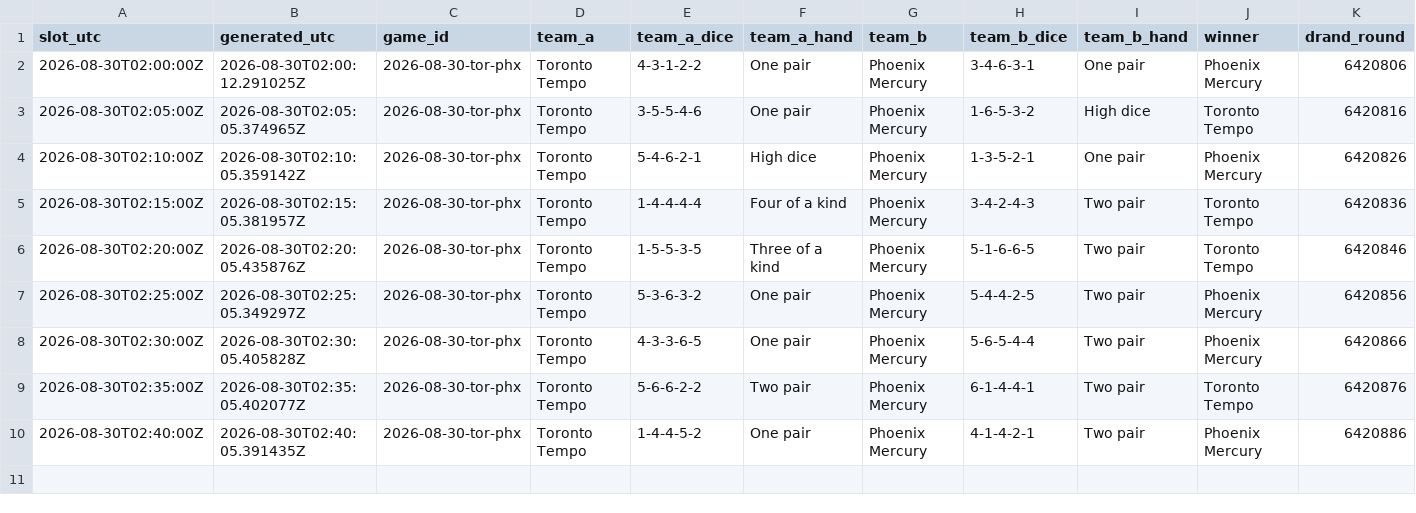
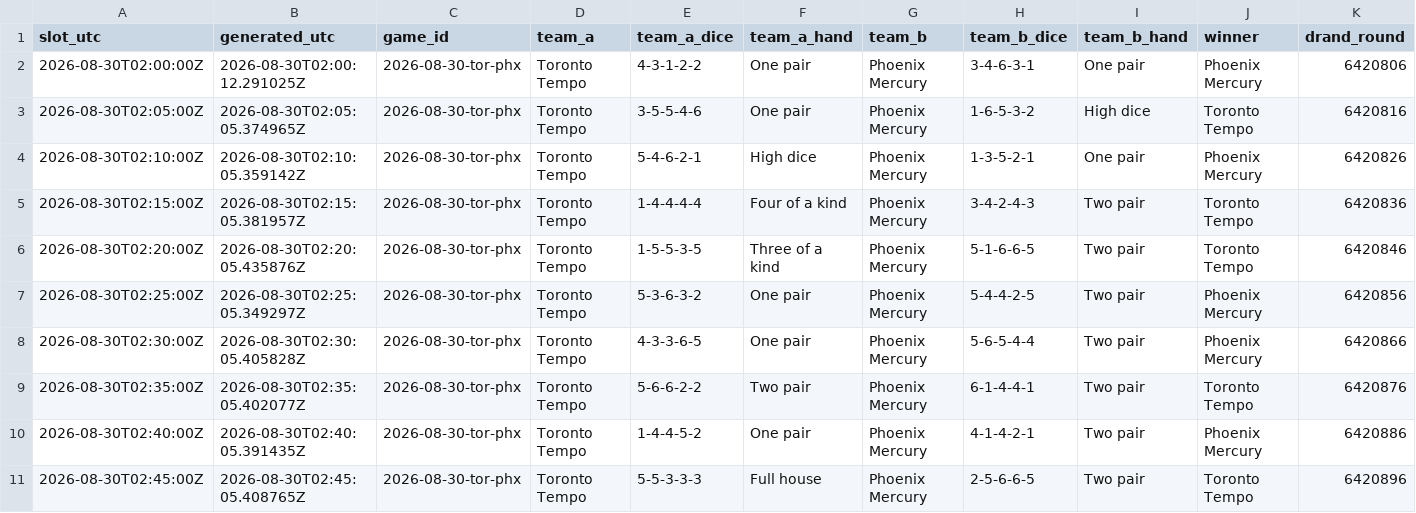
Before and after one commit to shabahren/wnba-dice-poker, a CSV file: data/2026-08-30-tor-phx.csv, drawn as a sheet; only a part is shown; rows hold the shown columns only; the diff names each change by its address in the sheet, - before the commit and + after, or states it on an @@ line.

Commit message:
Add real-time Dice Poker result 2026-08-30 02:45 UTC

```diff
--- a/data/2026-08-30-tor-phx.csv
+++ b/data/2026-08-30-tor-phx.csv
+row 11: 2026-08-30T02:45:00Z | 2026-08-30T02:45:05.408765Z | 2026-08-30-tor-phx | Toronto Tempo | 5-5-3-3-3 | Full house | Phoenix Mercury | 2-5-6-6-5 | Two pair | Toronto Tempo | 6420896
```
